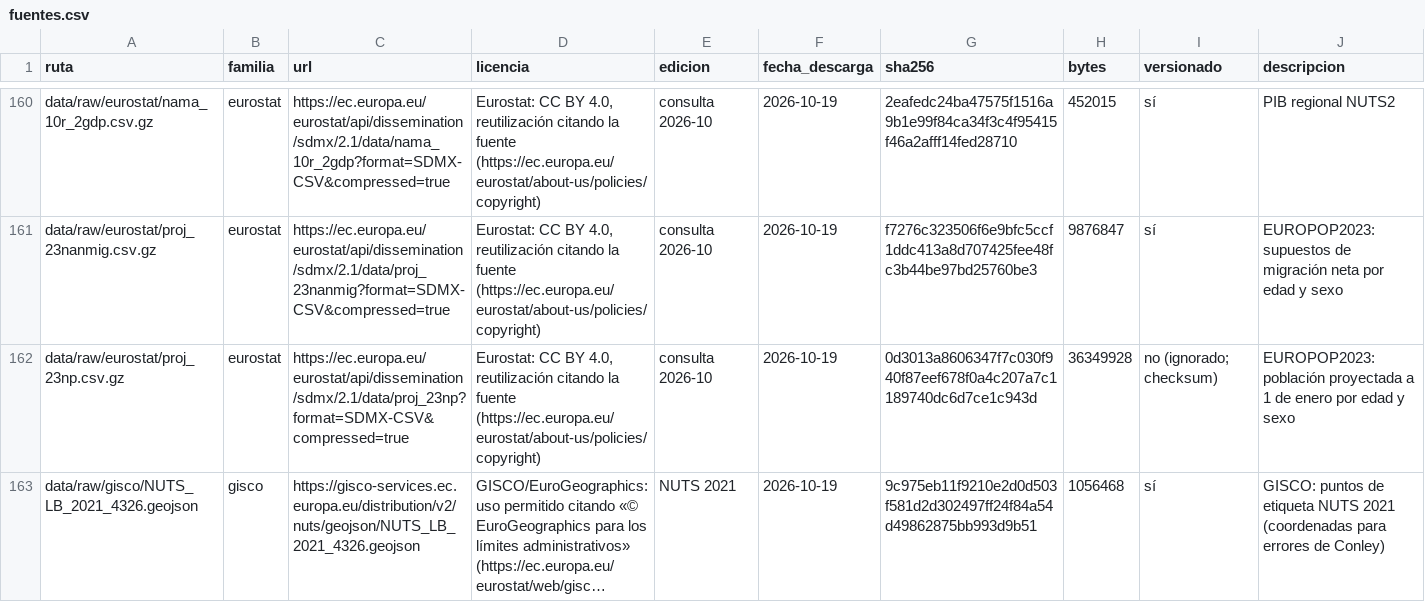
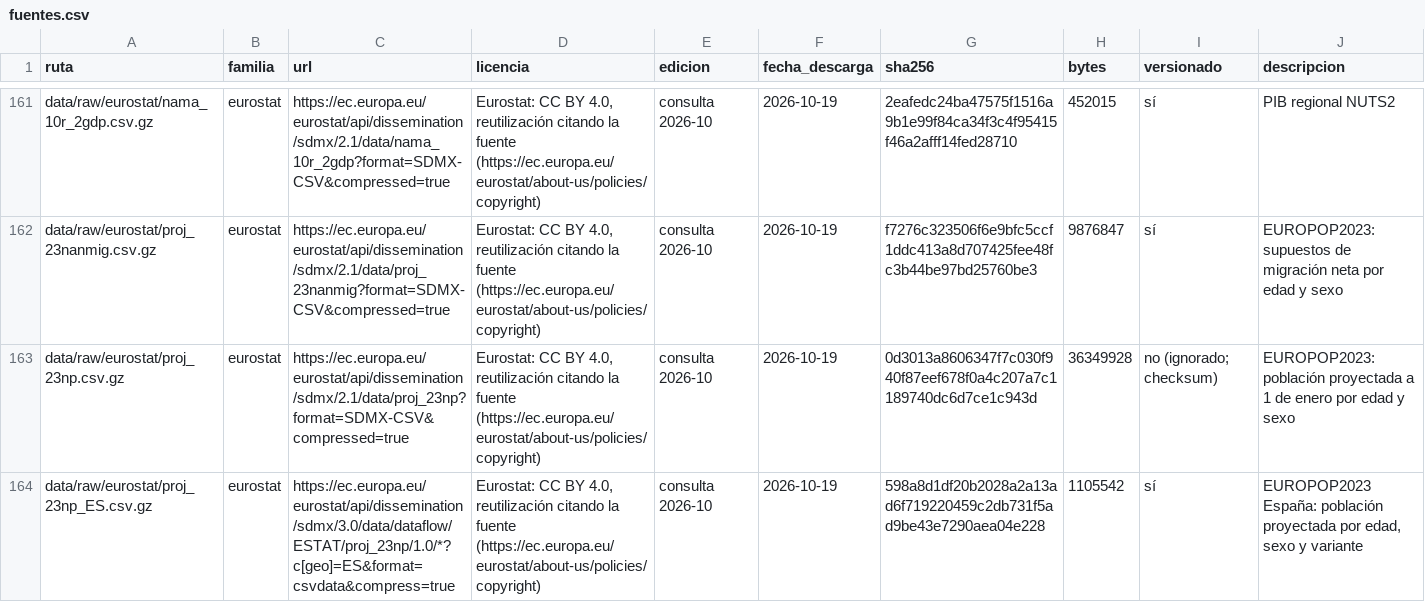
Before and after one commit to Phraselium/Contribution, a CSV file: data/fuentes.csv, drawn as a sheet; only a part is shown, gaps mark what is left out; the shorter side is filled out with more unchanged rows; long unchanged cells end in …; the diff covers the shown part only.

```diff
--- a/data/fuentes.csv
+++ b/data/fuentes.csv
@@ -162 +163,2 @@ data/raw/eurostat/proj_23nanmig.csv.gz,eurostat,https://ec.europa.eu/eurostat/ap
 data/raw/eurostat/proj_23np.csv.gz,eurostat,https://ec.europa.eu/eurostat/api/dissemination/sdmx/2.1/data/proj_23np?format=SDMX-CSV&compressed=true,"Eurostat: CC BY 4.0, reutilización citando la fuente (https://ec.europa.eu/eurostat/about-us/policies/copyright)",consulta 2026-10,2026-10-19,0d3013a8606347f7c030f940f87eef678f0a4c207a7c1189740dc6d7ce1c943d,36349928,no (ignorado; checksum),EUROPOP2023: población proyectada a 1 de enero por edad y sexo
+data/raw/eurostat/proj_23np_ES.csv.gz,eurostat,https://ec.europa.eu/eurostat/api/dissemination/sdmx/3.0/data/dataflow/ESTAT/proj_23np/1.0/*?c[geo]=ES&format=csvdata&compress=true,"Eurostat: CC BY 4.0, reutilización citando la fuente (https://ec.europa.eu/eurostat/about-us/policies/copyright)",consulta 2026-10,2026-10-19,598a8d1df20b2028a2a13ad6f719220459c2db731f5ad9be43e7290aea04e228,1105542,sí,"EUROPOP2023 España: población proyectada por edad, sexo y variante"
```
Also changed, not shown: 2 added rows elsewhere in this file, 22 other files.
